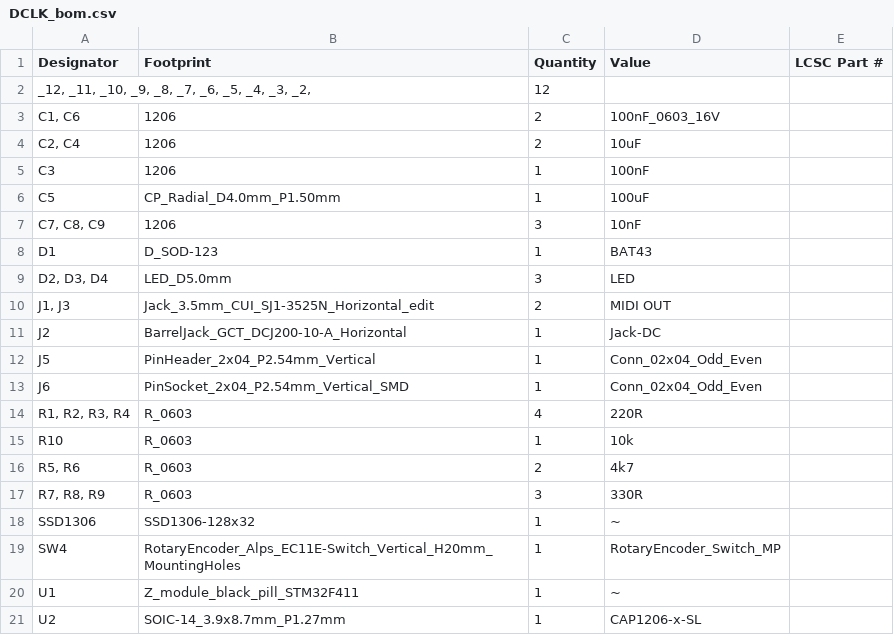
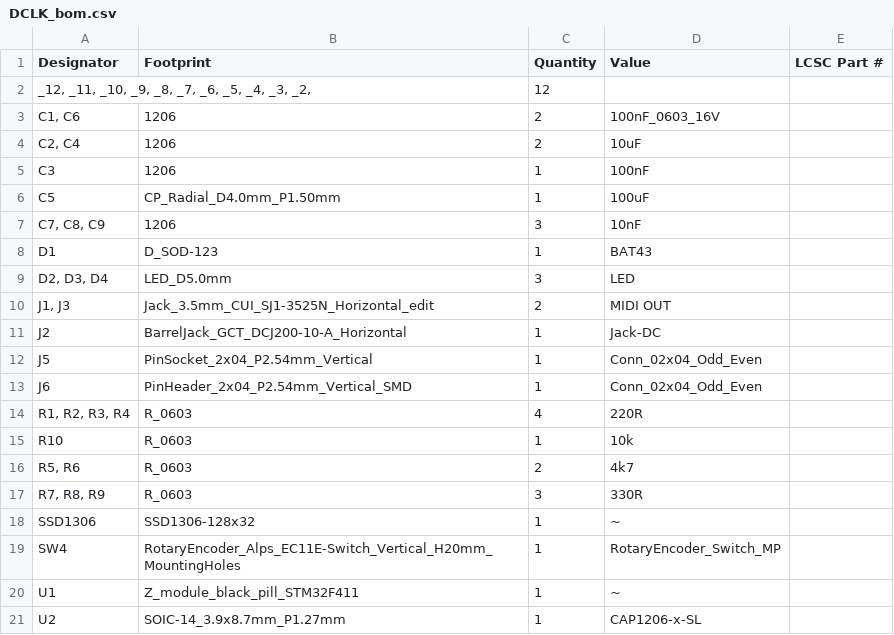
Before and after one commit to joebmz98/DCLK, a CSV file: build/DCLK-MIDI-Clock/production/DCLK_bom.csv, drawn as a sheet.

```diff
--- a/build/DCLK-MIDI-Clock/production/DCLK_bom.csv
+++ b/build/DCLK-MIDI-Clock/production/DCLK_bom.csv
@@ -11,4 +11,4 @@ D1,D_SOD-123,1,BAT43,
 J2,BarrelJack_GCT_DCJ200-10-A_Horizontal,1,Jack-DC,
-J5,PinHeader_2x04_P2.54mm_Vertical,1,Conn_02x04_Odd_Even,
-J6,PinSocket_2x04_P2.54mm_Vertical_SMD,1,Conn_02x04_Odd_Even,
+J5,PinSocket_2x04_P2.54mm_Vertical,1,Conn_02x04_Odd_Even,
+J6,PinHeader_2x04_P2.54mm_Vertical_SMD,1,Conn_02x04_Odd_Even,
 "R1, R2, R3, R4",R_0603,4,220R,
```
Also changed, not shown: build/DCLK-MIDI-Clock/production/DCLK_positions.csv, 5 other files.
